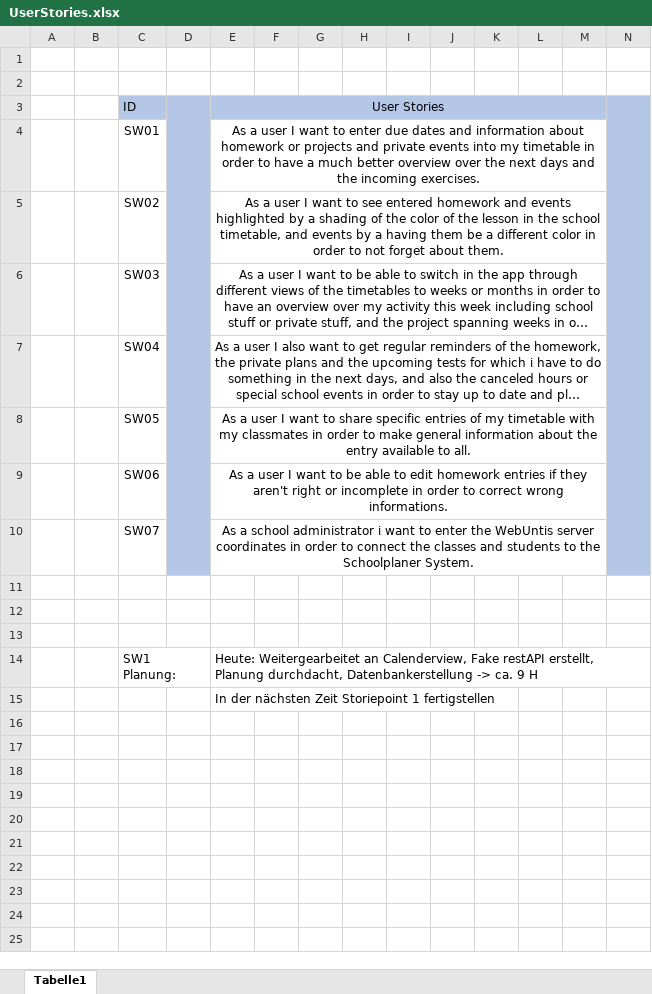
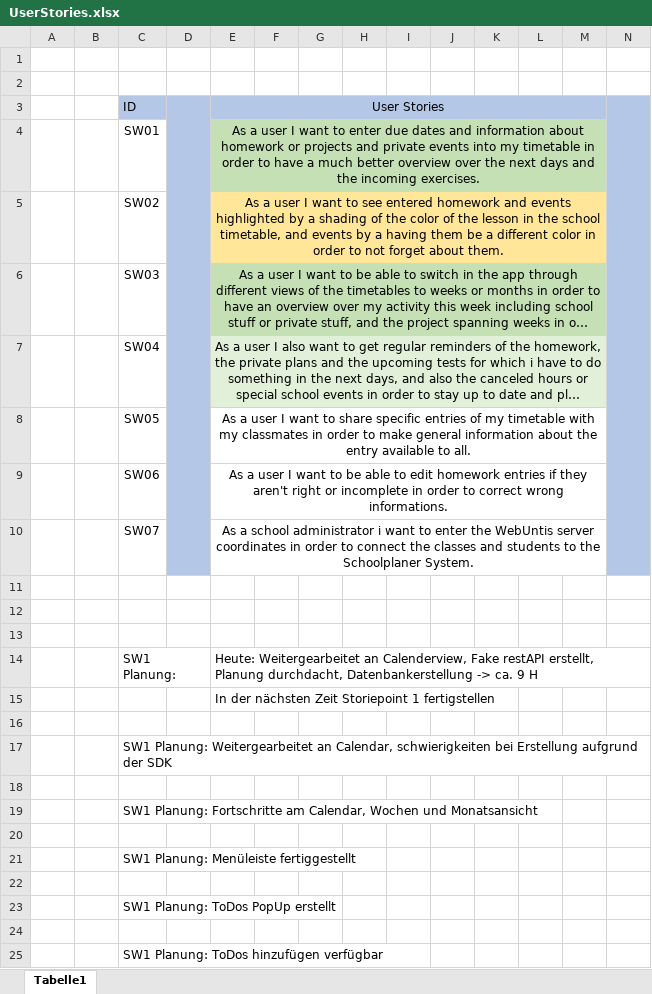
Before and after one commit to amgad-H/if.05.61_01-project-repository, an Excel workbook: 08_MiscDocs/UserStories/UserStories.xlsx, sheet Tabelle1, drawn as a sheet; only a part is shown; long unchanged cells end in …; values as stored, in another font and other column widths than the file's, no borders; rows hold the shown columns only; the diff names each change by its address in the sheet, - before the commit and + after, or states it on an @@ line.

```diff
--- a/08_MiscDocs/UserStories/UserStories.xlsx (sheet Tabelle1)
+++ b/08_MiscDocs/UserStories/UserStories.xlsx (sheet Tabelle1)
-E4:M4 fill: none
+E4:M4 fill: #C5E0B4
-E5:M5 fill: none
+E5:M5 fill: #FFE699
-E6:M6 fill: none
+E6:M6 fill: #C5E0B4
-E7:M7 fill: none
+E7:M7 fill: #E2F0D9
+row 16: (empty)
+row 17:  |  | SW1 Planung: Weitergearbeitet an Calendar, schwierigkeiten bei Erstellung aufgrund der SDK
+row 18: (empty)
+row 19:  |  | SW1 Planung: Fortschritte am Calendar, Wochen und Monatsansicht
+row 20: (empty)
+row 21:  |  | SW1 Planung: Menüleiste fertiggestellt
+row 22: (empty)
+row 23:  |  | SW1 Planung: ToDos PopUp erstellt
+row 24: (empty)
+row 25:  |  | SW1 Planung: ToDos hinzufügen verfügbar
```
Also changed, not shown: 7 other files.
